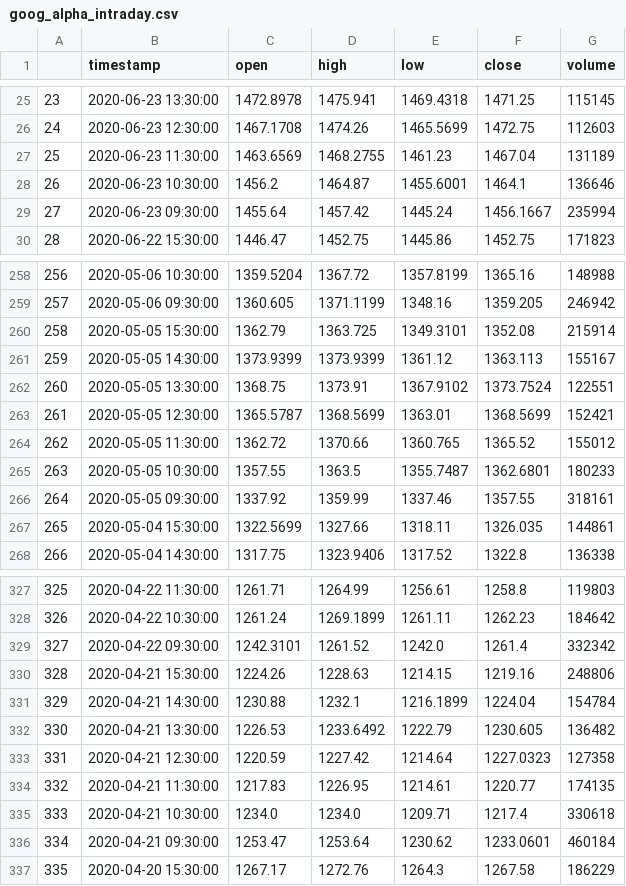
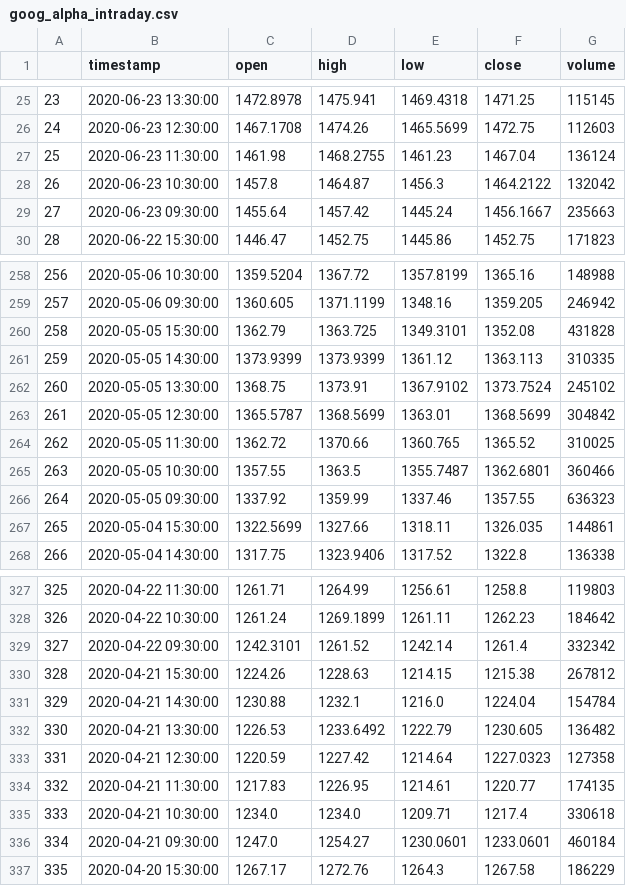
Before and after one commit to emilurosev/Stock-Data, a CSV file: results/goog_alpha_intraday.csv, drawn as a sheet; only a part is shown, gaps mark what is left out; the diff covers the shown part only.

```diff
--- a/results/goog_alpha_intraday.csv
+++ b/results/goog_alpha_intraday.csv
@@ -26,5 +26,5 @@
 24,2020-06-23 12:30:00,1467.1708,1474.26,1465.5699,1472.75,112603
-25,2020-06-23 11:30:00,1463.6569,1468.2755,1461.23,1467.04,131189
-26,2020-06-23 10:30:00,1456.2,1464.87,1455.6001,1464.1,136646
-27,2020-06-23 09:30:00,1455.64,1457.42,1445.24,1456.1667,235994
+25,2020-06-23 11:30:00,1461.98,1468.2755,1461.23,1467.04,136124
+26,2020-06-23 10:30:00,1457.8,1464.87,1456.3,1464.2122,132042
+27,2020-06-23 09:30:00,1455.64,1457.42,1445.24,1456.1667,235663
 28,2020-06-22 15:30:00,1446.47,1452.75,1445.86,1452.75,171823
@@ -259,9 +259,9 @@
 257,2020-05-06 09:30:00,1360.605,1371.1199,1348.16,1359.205,246942
-258,2020-05-05 15:30:00,1362.79,1363.725,1349.3101,1352.08,215914
-259,2020-05-05 14:30:00,1373.9399,1373.9399,1361.12,1363.113,155167
-260,2020-05-05 13:30:00,1368.75,1373.91,1367.9102,1373.7524,122551
-261,2020-05-05 12:30:00,1365.5787,1368.5699,1363.01,1368.5699,152421
-262,2020-05-05 11:30:00,1362.72,1370.66,1360.765,1365.52,155012
-263,2020-05-05 10:30:00,1357.55,1363.5,1355.7487,1362.6801,180233
-264,2020-05-05 09:30:00,1337.92,1359.99,1337.46,1357.55,318161
+258,2020-05-05 15:30:00,1362.79,1363.725,1349.3101,1352.08,431828
+259,2020-05-05 14:30:00,1373.9399,1373.9399,1361.12,1363.113,310335
+260,2020-05-05 13:30:00,1368.75,1373.91,1367.9102,1373.7524,245102
+261,2020-05-05 12:30:00,1365.5787,1368.5699,1363.01,1368.5699,304842
+262,2020-05-05 11:30:00,1362.72,1370.66,1360.765,1365.52,310025
+263,2020-05-05 10:30:00,1357.55,1363.5,1355.7487,1362.6801,360466
+264,2020-05-05 09:30:00,1337.92,1359.99,1337.46,1357.55,636323
 265,2020-05-04 15:30:00,1322.5699,1327.66,1318.11,1326.035,144861
@@ -328,5 +328,5 @@
 326,2020-04-22 10:30:00,1261.24,1269.1899,1261.11,1262.23,184642
-327,2020-04-22 09:30:00,1242.3101,1261.52,1242.0,1261.4,332342
-328,2020-04-21 15:30:00,1224.26,1228.63,1214.15,1219.16,248806
-329,2020-04-21 14:30:00,1230.88,1232.1,1216.1899,1224.04,154784
+327,2020-04-22 09:30:00,1242.3101,1261.52,1242.14,1261.4,332342
+328,2020-04-21 15:30:00,1224.26,1228.63,1214.15,1215.38,267812
+329,2020-04-21 14:30:00,1230.88,1232.1,1216.0,1224.04,154784
 330,2020-04-21 13:30:00,1226.53,1233.6492,1222.79,1230.605,136482
@@ -335,3 +335,3 @@
 333,2020-04-21 10:30:00,1234.0,1234.0,1209.71,1217.4,330618
-334,2020-04-21 09:30:00,1253.47,1253.64,1230.62,1233.0601,460184
+334,2020-04-21 09:30:00,1247.0,1254.27,1230.0601,1233.0601,460184
 335,2020-04-20 15:30:00,1267.17,1272.76,1264.3,1267.58,186229
```
Also changed, not shown: 66 edited cells elsewhere in this file, results/aapl_alpha_intraday.csv, results/ko_alpha_intraday.csv, 3 other files.
